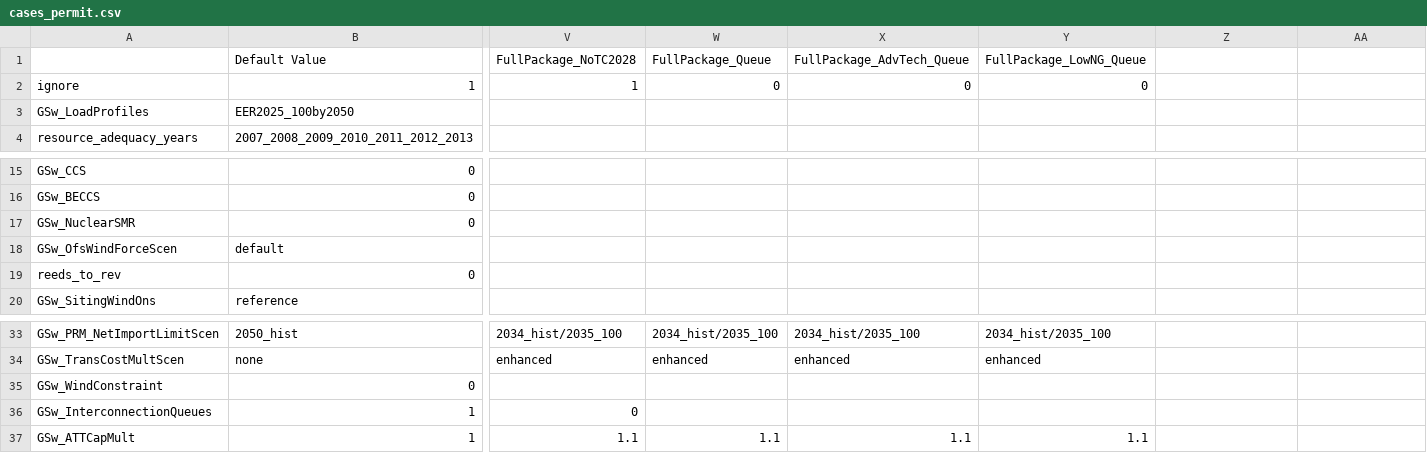
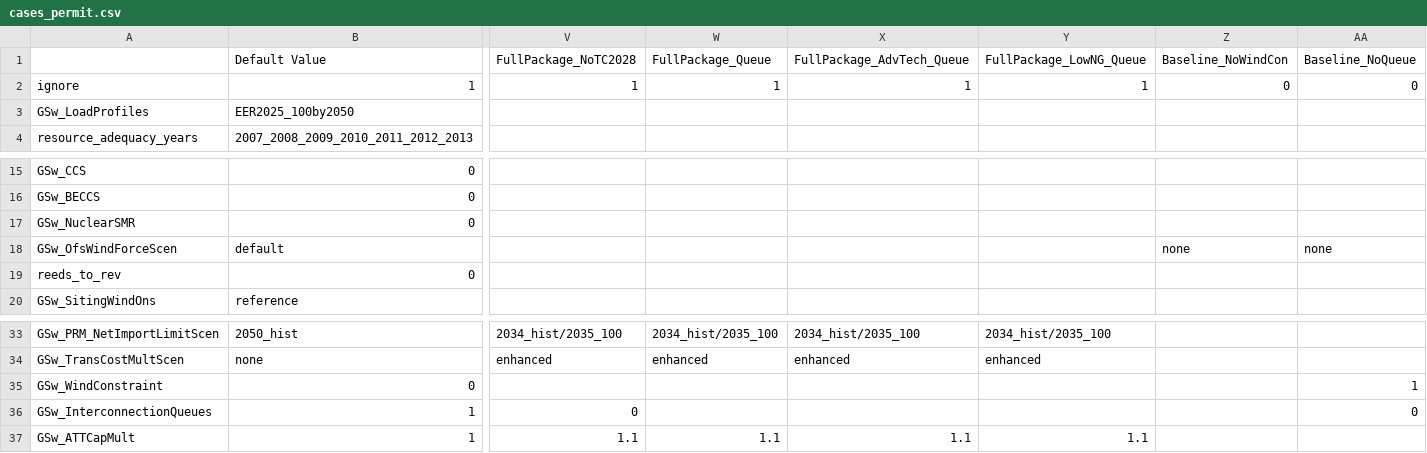
Before and after one commit to ajsbergman/ReEDS, a CSV file: cases_permit.csv, drawn as a sheet; only a part is shown, gaps mark what is left out; the diff names each change by its address in the sheet, - before the commit and + after, or states it on an @@ line.

Commit message:
Add Baseline single-constraint sensitivity cases

```diff
--- a/cases_permit.csv
+++ b/cases_permit.csv
-Z1: (empty)
+Z1: Baseline_NoWindCon
-AA1: (empty)
+AA1: Baseline_NoQueue
-W2: 0
+W2: 1
-X2: 0
+X2: 1
-Y2: 0
+Y2: 1
-Z2: (empty)
+Z2: 0
-AA2: (empty)
+AA2: 0
-Z18: (empty)
+Z18: none
-AA18: (empty)
+AA18: none
-AA35: (empty)
+AA35: 1
-AA36: (empty)
+AA36: 0
```
